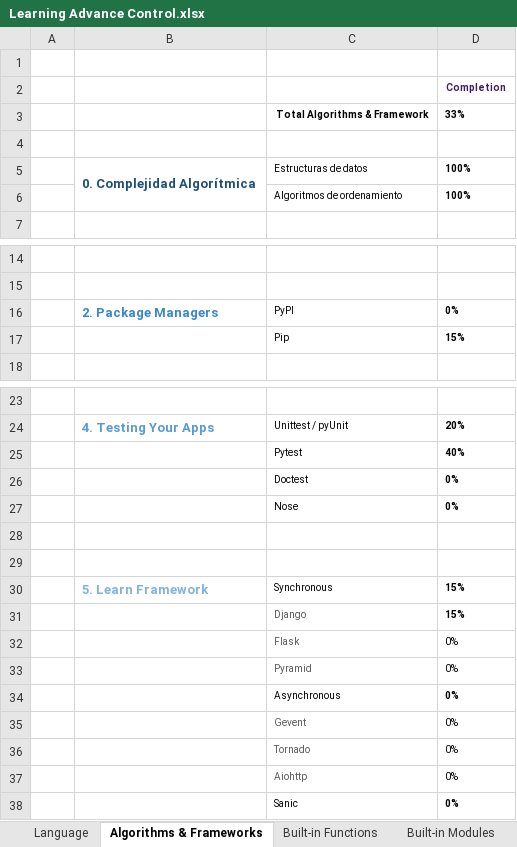
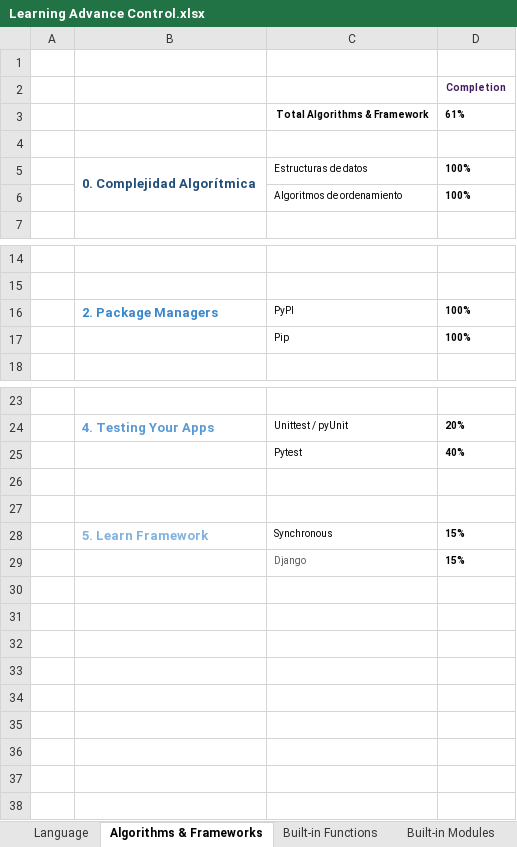
Before and after one commit to GRuizV/LearningRepo, an Excel workbook: Learning Advance Control.xlsx, sheet Algorithms & Frameworks, drawn as a sheet; only a part is shown, gaps mark what is left out; values as stored, in another font and other column widths than the file's, no borders; conditional formats not drawn; the diff names each change by its address in the sheet, - before the commit and + after, or states it on an @@ line.

Commit message:
LAC Updated

```diff
--- a/Learning Advance Control.xlsx (sheet Algorithms & Frameworks)
+++ b/Learning Advance Control.xlsx (sheet Algorithms & Frameworks)
-D3: 33%
+D3: 61%
-D16: 0%
+D16: 100%
-D17: 15%
+D17: 100%
-row 26:  |  | Doctest | 0%
-row 27:  |  | Nose | 0%
-row 32:  |  | Flask | 0%
-row 33:  |  | Pyramid | 0%
-row 34:  |  | Asynchronous | 0%
-row 35:  |  | Gevent | 0%
-row 36:  |  | Tornado | 0%
-row 37:  |  | Aiohttp | 0%
-row 38:  |  | Sanic | 0%
```
Also changed, not shown: sheet Language, formulas that keep their value.
